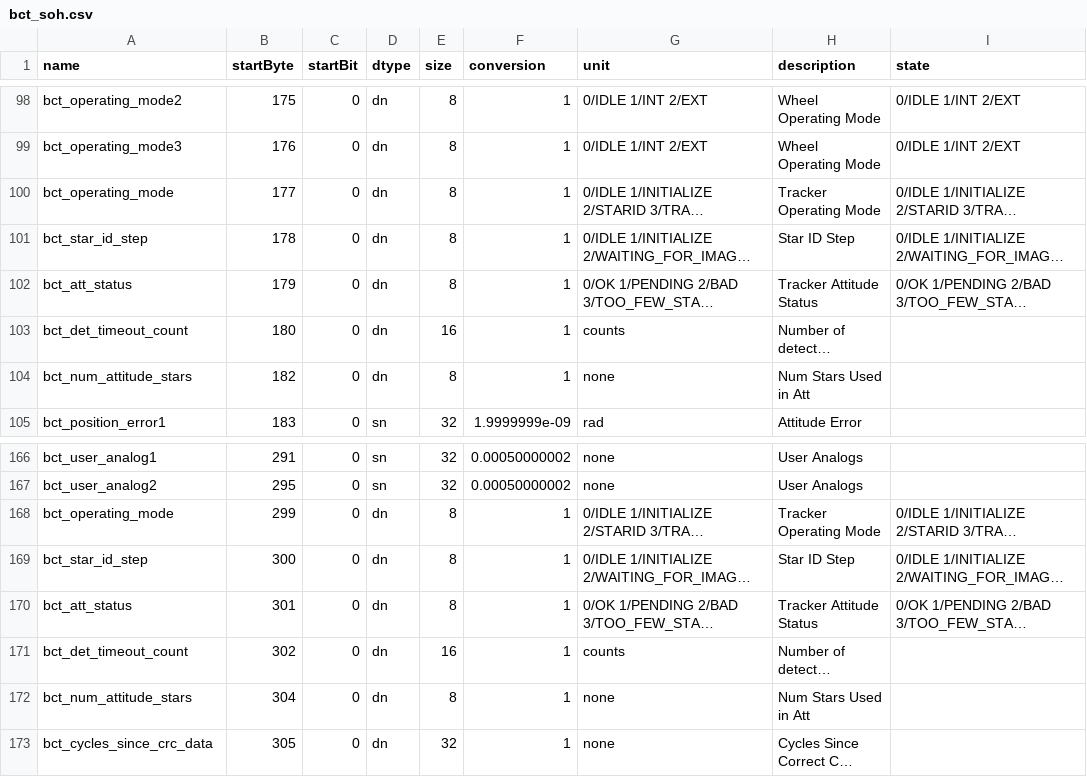
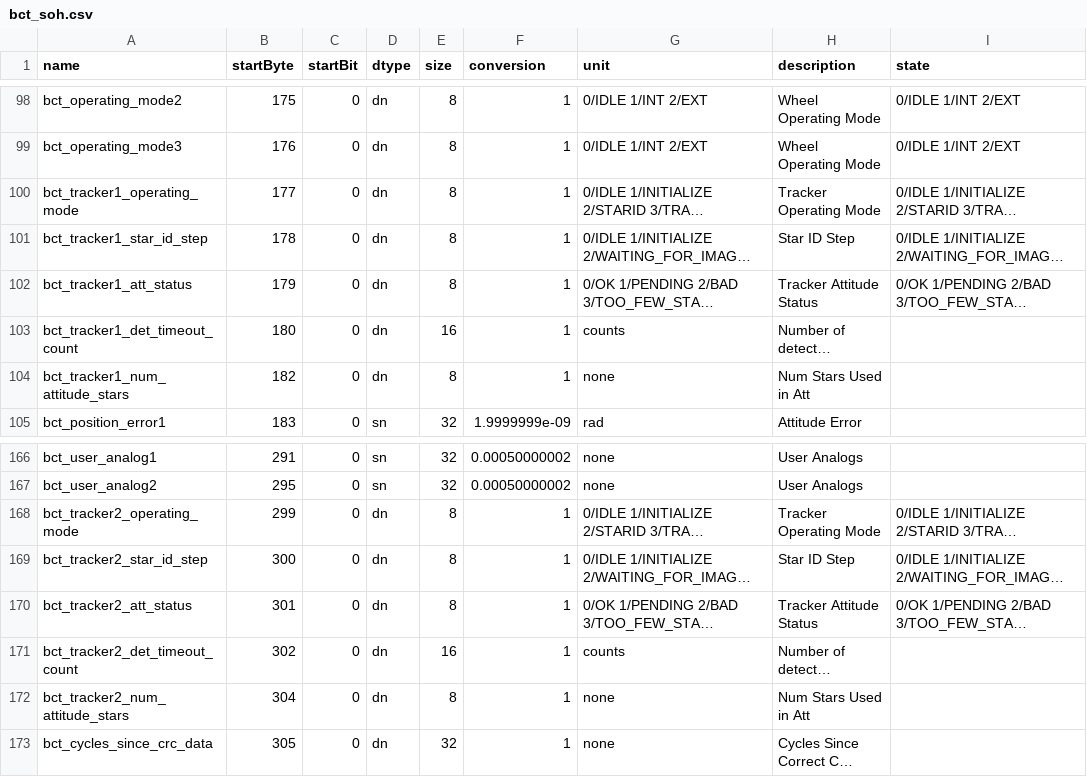
Before and after one commit to matthewdhanley/cube-ds, a CSV file: var/points/bct_soh.csv, drawn as a sheet; only a part is shown, gaps mark what is left out; long unchanged cells end in …; the diff names each change by its address in the sheet, - before the commit and + after, or states it on an @@ line.

Commit message:
Update bct_soh.csv
fixed tracker mnemnoics

```diff
--- a/var/points/bct_soh.csv
+++ b/var/points/bct_soh.csv
-A100 (name): bct_operating_mode
+A100 (name): bct_tracker1_operating_mode
-A101 (name): bct_star_id_step
+A101 (name): bct_tracker1_star_id_step
-A102 (name): bct_att_status
+A102 (name): bct_tracker1_att_status
-A103 (name): bct_det_timeout_count
+A103 (name): bct_tracker1_det_timeout_count
-A104 (name): bct_num_attitude_stars
+A104 (name): bct_tracker1_num_attitude_stars
-A168 (name): bct_operating_mode
+A168 (name): bct_tracker2_operating_mode
-A169 (name): bct_star_id_step
+A169 (name): bct_tracker2_star_id_step
-A170 (name): bct_att_status
+A170 (name): bct_tracker2_att_status
-A171 (name): bct_det_timeout_count
+A171 (name): bct_tracker2_det_timeout_count
-A172 (name): bct_num_attitude_stars
+A172 (name): bct_tracker2_num_attitude_stars
```
